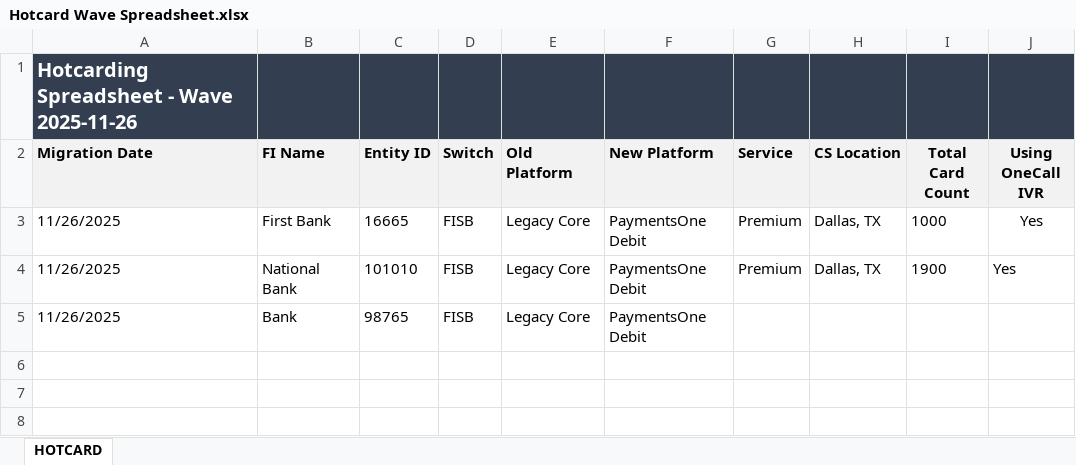
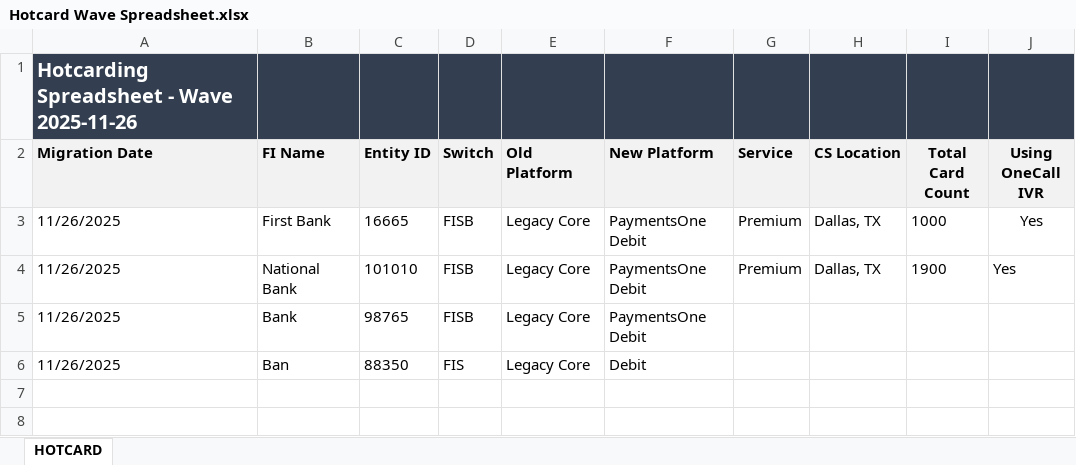
Before and after one commit to Theoder13/aava, an Excel workbook: python/Hotcard Wave Spreadsheet.xlsx, sheet HOTCARD, drawn as a sheet; only a part is shown; values as stored, in another font and other column widths than the file's, no borders; the diff names each change by its address in the sheet, - before the commit and + after, or states it on an @@ line.

Commit message:
Add/Update hotcard row

```diff
--- a/python/Hotcard Wave Spreadsheet.xlsx (sheet HOTCARD)
+++ b/python/Hotcard Wave Spreadsheet.xlsx (sheet HOTCARD)
-row 6: (empty)
+row 6: 11/26/2025 | Ban | 88350 | FIS | Legacy Core | Debit
```
